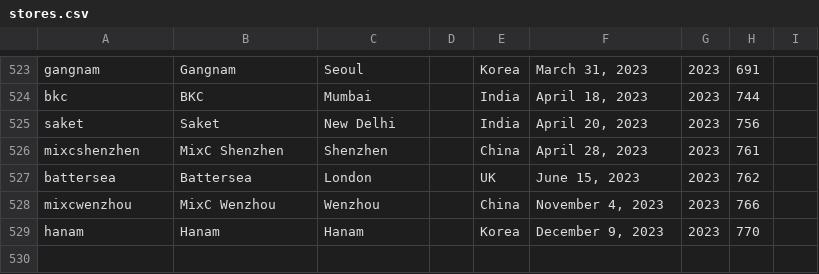
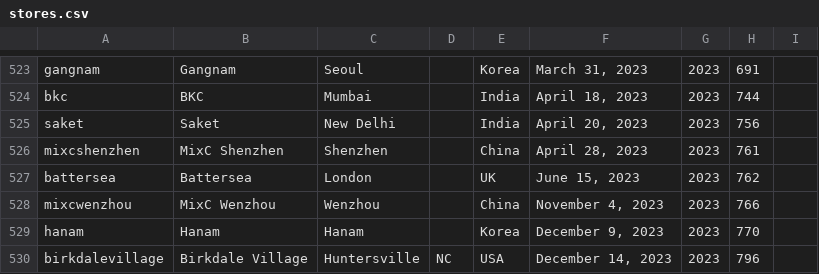
Before and after one commit to thomaspark/applestorefronts, a CSV file: stores.csv, drawn as a sheet; only a part is shown, gaps mark what is left out; the diff names each change by its address in the sheet, - before the commit and + after, or states it on an @@ line.

Commit message:
add birkdalevillage

```diff
--- a/stores.csv
+++ b/stores.csv
+row 530: birkdalevillage | Birkdale Village | Huntersville | NC | USA | December 14, 2023 | 2023 | 796
```
